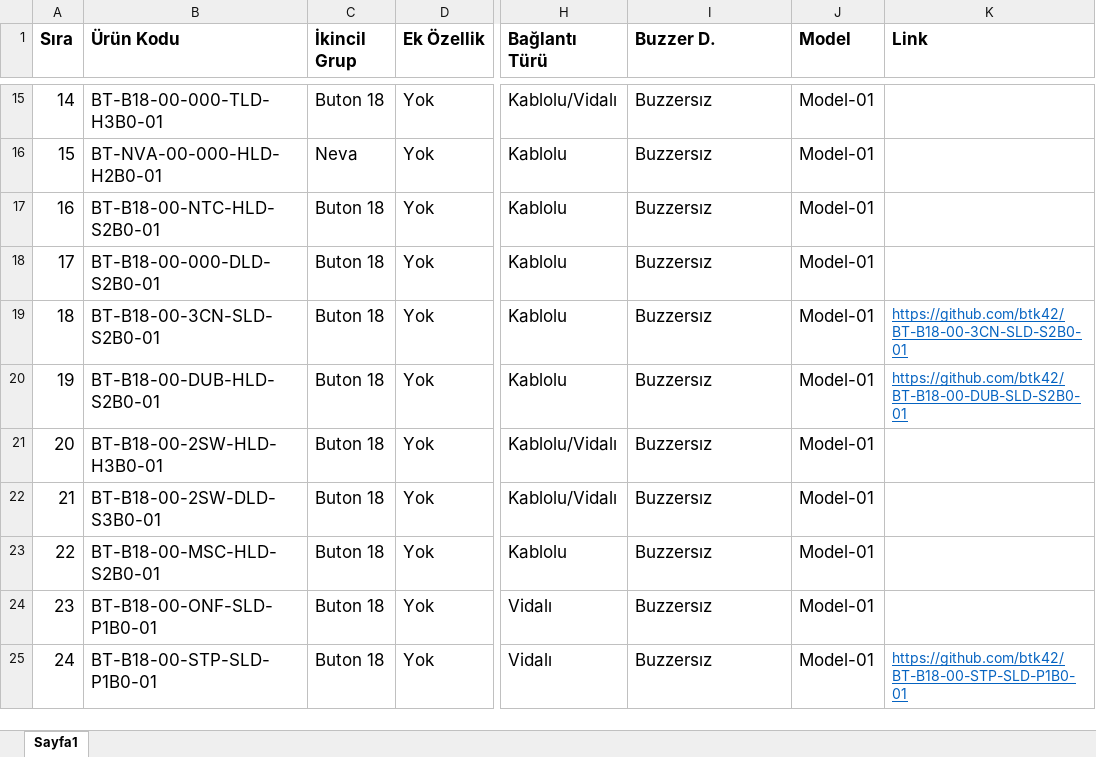
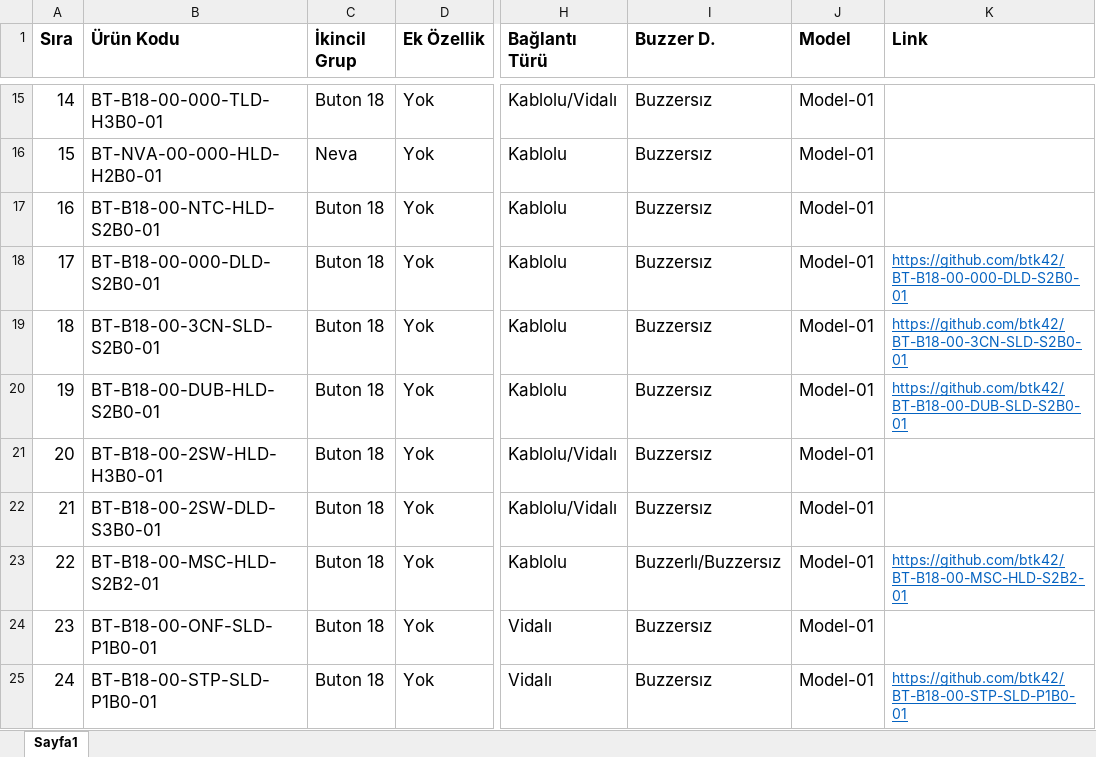
Before and after one commit to btk42/btk42.github.io, an Excel workbook: pages/butonlar.xlsx, sheet Sayfa1, drawn as a sheet; only a part is shown, gaps mark what is left out; values as stored, in another font and other column widths than the file's, no borders; the diff names each change by its address in the sheet, - before the commit and + after, or states it on an @@ line.

Commit message:
Bir kaç buton eklenmiştir

```diff
--- a/pages/butonlar.xlsx (sheet Sayfa1)
+++ b/pages/butonlar.xlsx (sheet Sayfa1)
-K18 (Link): (empty)
+K18 (Link): https://github.com/btk42/BT-B18-00-000-DLD-S2B0-01
-B23 (Ürün Kodu): BT-B18-00-MSC-HLD-S2B0-01
+B23 (Ürün Kodu): BT-B18-00-MSC-HLD-S2B2-01
-I23 (Buzzer D.): Buzzersız
+I23 (Buzzer D.): Buzzerlı/Buzzersız
-K23 (Link): (empty)
+K23 (Link): https://github.com/btk42/BT-B18-00-MSC-HLD-S2B2-01
```
